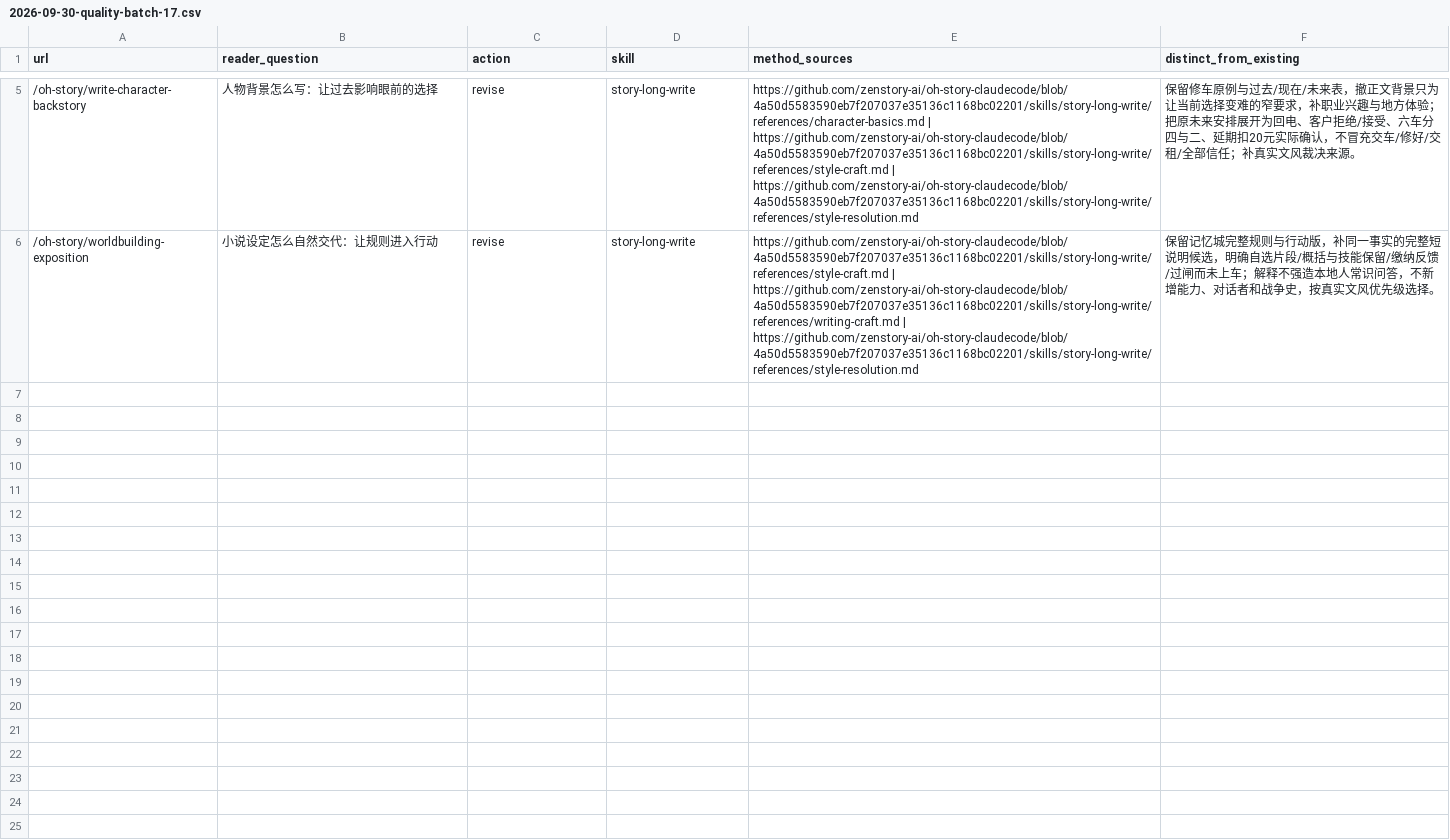
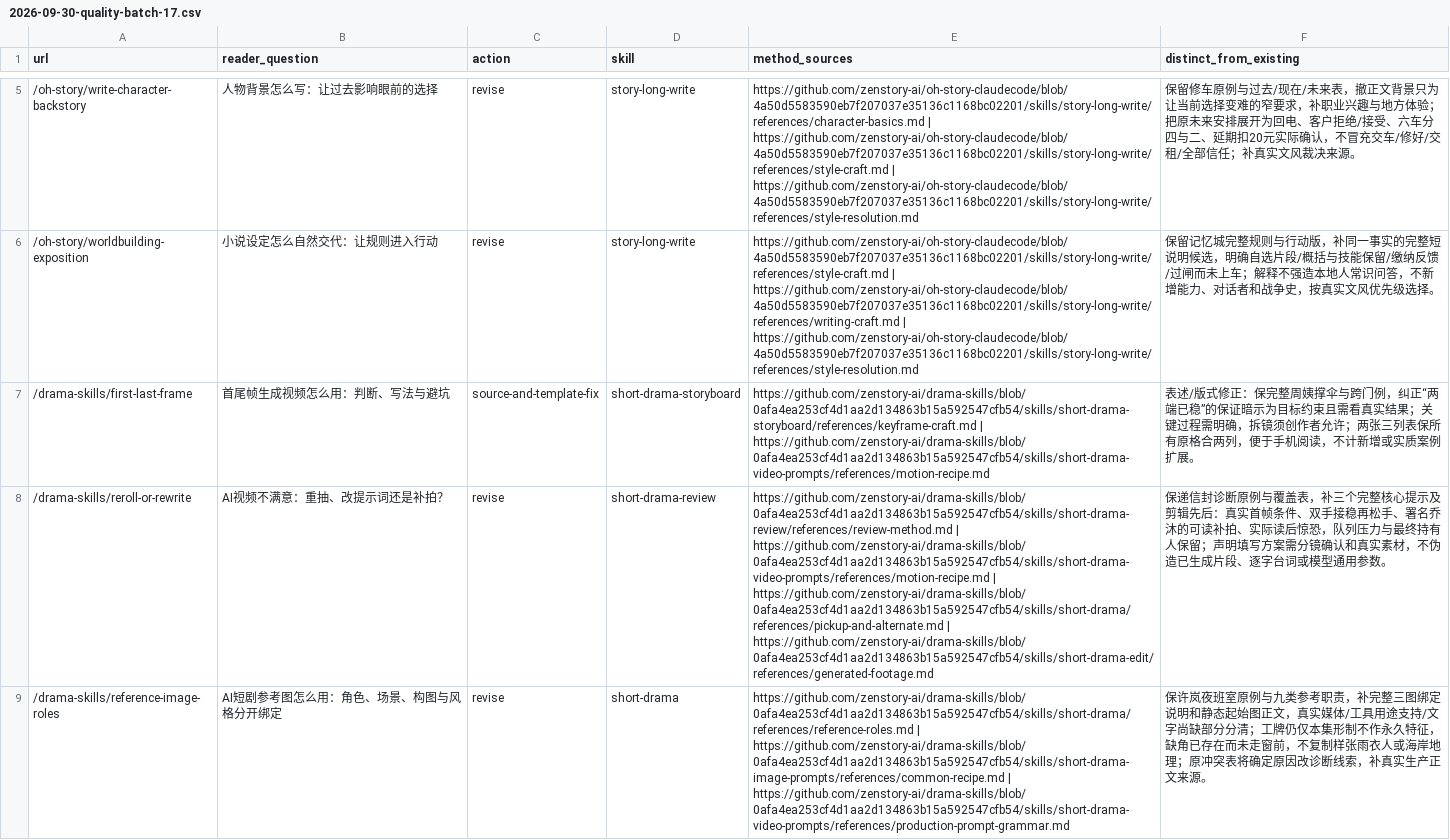
Before and after one commit to LatteFang/zenstory, a CSV file: docs/content/2026-09-30-quality-batch-17.csv, drawn as a sheet; only a part is shown, gaps mark what is left out; the diff names each change by its address in the sheet, - before the commit and + after, or states it on an @@ line.

Commit message:
content: clarify keyframes and complete repair reference examples

```diff
--- a/docs/content/2026-09-30-quality-batch-17.csv
+++ b/docs/content/2026-09-30-quality-batch-17.csv
+row 7: /drama-skills/first-last-frame | 首尾帧生成视频怎么用：判断、写法与避坑 | source-and-template-fix | short-drama-storyboard | https://github.com/zenstory-ai/drama-skills/blob/0afa4ea253cf4d1aa2d134863b15a592547cfb54/skills/short-drama-storyboard/references/keyframe-craft.md | https://github.com/zenstory-ai/drama-skills/blob/0afa4ea253cf4d1aa2d134863b15a592547cfb54/skills/short-drama-video-prompts/references/motion-recipe.md | 表述/版式修正：保完整周姨撑伞与跨门例，纠正“两端已稳”的保证暗示为目标约束且需看真实结果；关键过程需明确，拆镜须创作者允许；两张三列表保所有原格合两列，便于手机阅读，不计新增或实质案例扩展。
+row 8: /drama-skills/reroll-or-rewrite | AI视频不满意：重抽、改提示词还是补拍？ | revise | short-drama-review | https://github.com/zenstory-ai/drama-skills/blob/0afa4ea253cf4d1aa2d134863b15a592547cfb54/skills/short-drama-review/references/review-method.md | https://github.com/zenstory-ai/drama-skills/blob/0afa4ea253cf4d1aa2d134863b15a592547cfb54/skills/short-drama-video-prompts/references/motion-recipe.md | https://github.com/zenstory-ai/drama-skills/blob/0afa4ea253cf4d1aa2d134863b15a592547cfb54/skills/short-drama/references/pickup-and-alternate.md | https://github.com/zenstory-ai/drama-skills/blob/0afa4ea253cf4d1aa2d134863b15a592547cfb54/skills/short-drama-edit/references/generated-footage.md | 保递信封诊断原例与覆盖表，补三个完整核心提示及剪辑先后：真实首帧条件、双手接稳再松手、署名乔沐的可读补拍、实际读后惊恐，队列压力与最终持有人保留；声明填写方案需分镜确认和真实素材，不伪造已生成片段、逐字台词或模型通用参数。
+row 9: /drama-skills/reference-image-roles | AI短剧参考图怎么用：角色、场景、构图与风格分开绑定 | revise | short-drama | https://github.com/zenstory-ai/drama-skills/blob/0afa4ea253cf4d1aa2d134863b15a592547cfb54/skills/short-drama/references/reference-roles.md | https://github.com/zenstory-ai/drama-skills/blob/0afa4ea253cf4d1aa2d134863b15a592547cfb54/skills/short-drama-image-prompts/references/common-recipe.md | https://github.com/zenstory-ai/drama-skills/blob/0afa4ea253cf4d1aa2d134863b15a592547cfb54/skills/short-drama-video-prompts/references/production-prompt-grammar.md | 保许岚夜班室原例与九类参考职责，补完整三图绑定说明和静态起始图正文，真实媒体/工具用途支持/文字尚缺部分分清；工牌仍仅本集形制不作永久特征，缺角已存在而未走窗前，不复制样张雨衣人或海岸地理；原冲突表将确定原因改诊断线索，补真实生产正文来源。
```
Also changed, not shown: 3 other files.
